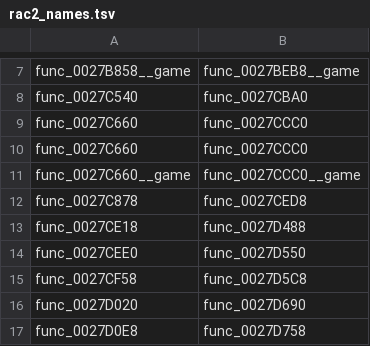
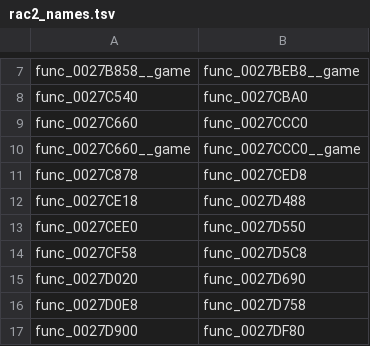
Before and after one commit to OpenRAC/OpenRAC, a TSV file: port/game/rac2-ntsc2/host/rac2_names.tsv, drawn as a sheet; only a part is shown, gaps mark what is left out; the shorter side is filled out with more unchanged rows.

```diff
--- a/port/game/rac2-ntsc2/host/rac2_names.tsv
+++ b/port/game/rac2-ntsc2/host/rac2_names.tsv
@@ -9,3 +9,2 @@ func_0027C540	func_0027CBA0
 func_0027C660	func_0027CCC0
-func_0027C660	func_0027CCC0
 func_0027C660__game	func_0027CCC0__game
```
Also changed, not shown: port/game/rac2-ntsc2/libraries.tsv, port/game/rac2-pal/host/rac2_names.tsv, 16 other files.
